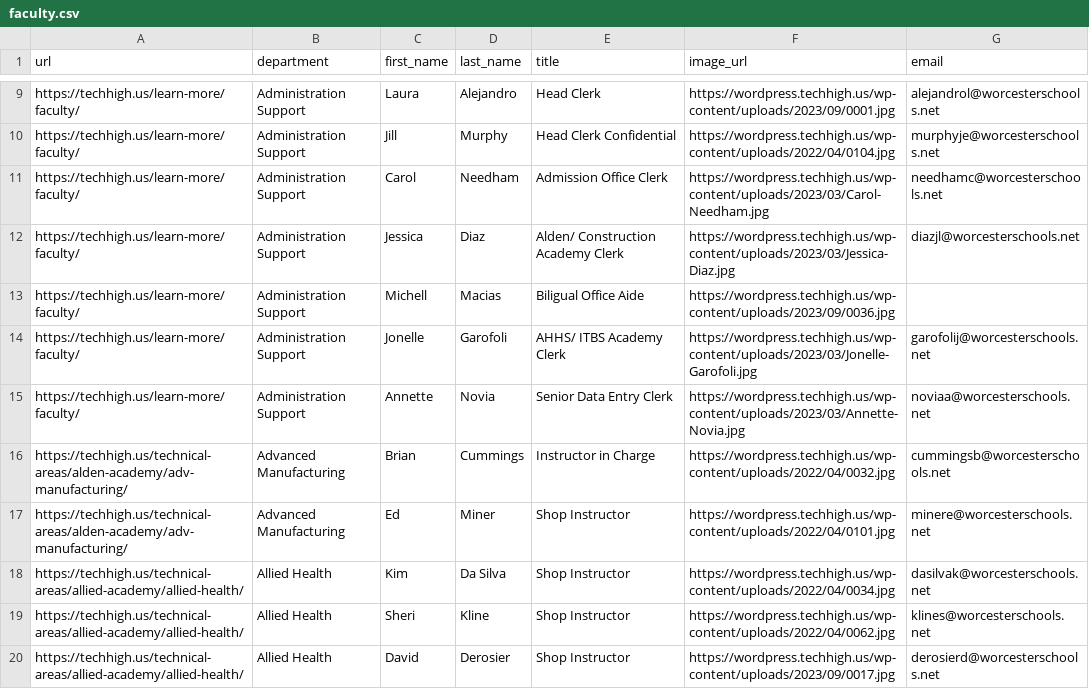
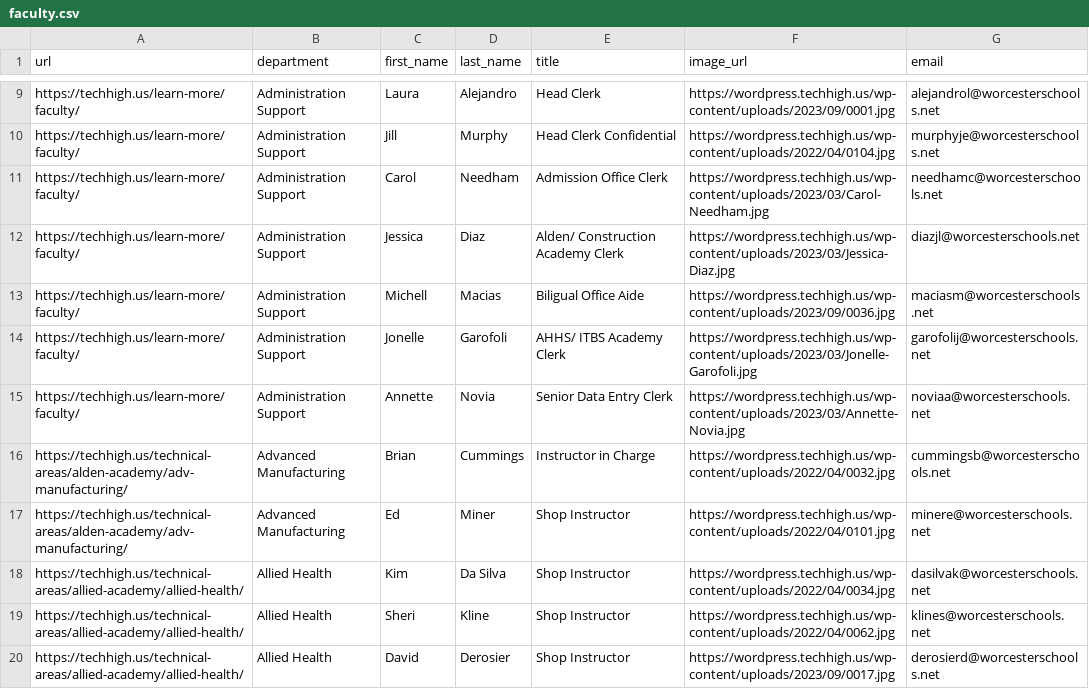
Before and after one commit to worcestertechnicalhighschool/techhigh.us, a CSV file: _data/faculty.csv, drawn as a sheet; only a part is shown, gaps mark what is left out.

```diff
--- a/_data/faculty.csv
+++ b/_data/faculty.csv
@@ -12,3 +12,3 @@ https://techhigh.us/learn-more/faculty/,Administration Support,Carol,Needham,Adm
 https://techhigh.us/learn-more/faculty/,Administration Support,Jessica,Diaz,Alden/ Construction Academy Clerk,https://wordpress.techhigh.us/wp-content/uploads/2023/03/Jessica-Diaz.jpg,diazjl@worcesterschools.net
-https://techhigh.us/learn-more/faculty/,Administration Support,Michell,Macias,Biligual Office Aide ,https://wordpress.techhigh.us/wp-content/uploads/2023/09/0036.jpg,
+https://techhigh.us/learn-more/faculty/,Administration Support,Michell,Macias,Biligual Office Aide ,https://wordpress.techhigh.us/wp-content/uploads/2023/09/0036.jpg,maciasm@worcesterschools.net
 https://techhigh.us/learn-more/faculty/,Administration Support,Jonelle,Garofoli,AHHS/ ITBS Academy Clerk,https://wordpress.techhigh.us/wp-content/uploads/2023/03/Jonelle-Garofoli.jpg,garofolij@worcesterschools.net
```
Also changed, not shown: 5 other files.
